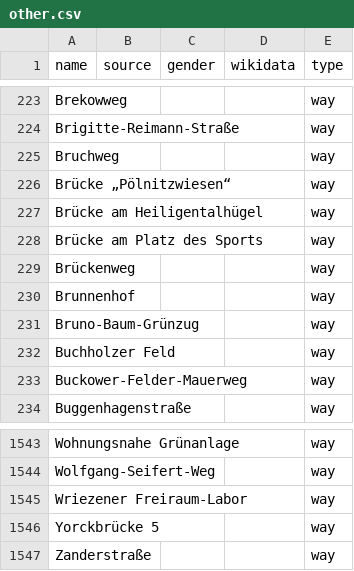
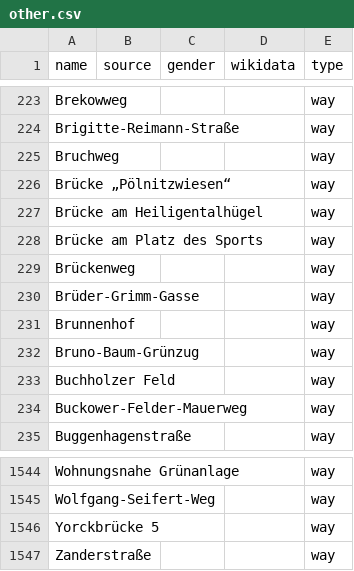
Before and after one commit to EqualStreetNames/equalstreetnames-berlin, a CSV file: data/other.csv, drawn as a sheet; only a part is shown, gaps mark what is left out; removed rows and columns are numbered as before the commit, all else as after; the diff names each change by its address in the sheet, - before the commit and + after, or states it on an @@ line.

```diff
--- a/data/other.csv
+++ b/data/other.csv
+row 230: Brüder-Grimm-Gasse |  |  |  | way
-row 1545: Wriezener Freiraum-Labor |  |  |  | way
```
Also changed, not shown: data/gender.csv, 2 other files.
